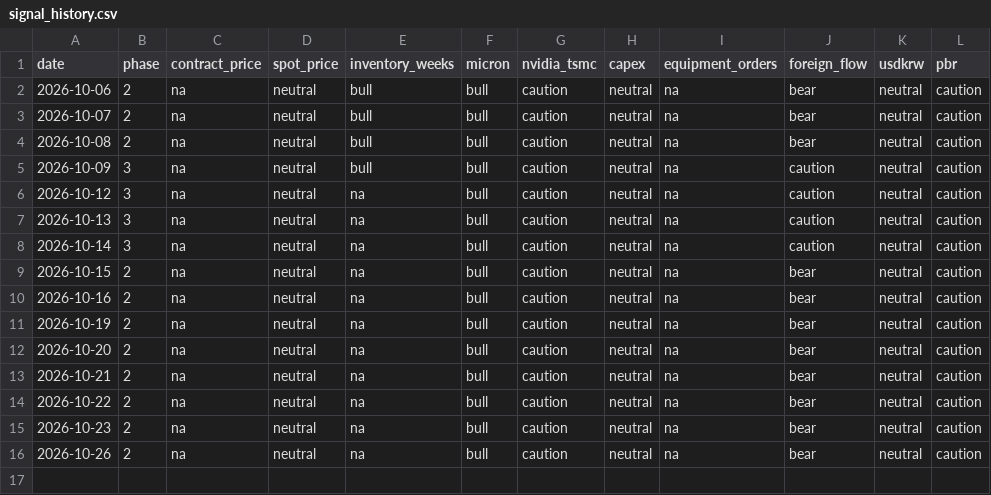
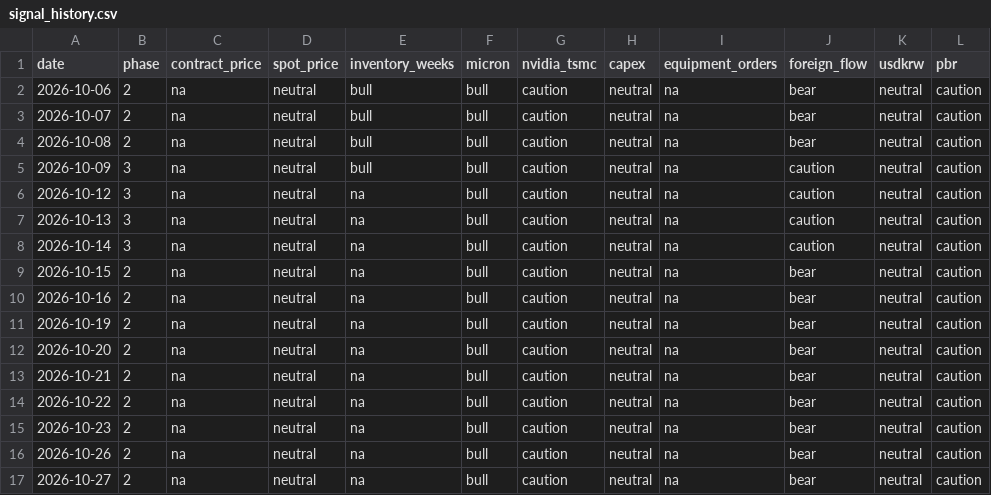
Before and after one commit to sjh991126/futureself-mvp, a CSV file: data/signal_history.csv, drawn as a sheet.

```diff
--- a/data/signal_history.csv
+++ b/data/signal_history.csv
@@ -16 +16,2 @@ date,phase,contract_price,spot_price,inventory_weeks,micron,nvidia_tsmc,capex,eq
 2026-10-26,2,na,neutral,na,bull,caution,neutral,na,bear,neutral,caution
+2026-10-27,2,na,neutral,na,bull,caution,neutral,na,bear,neutral,caution
```
Also changed, not shown: data/series/spot_dram_ddr3_4gb.csv, data/series/spot_dram_ddr4_16gb.csv, 16 other files.
